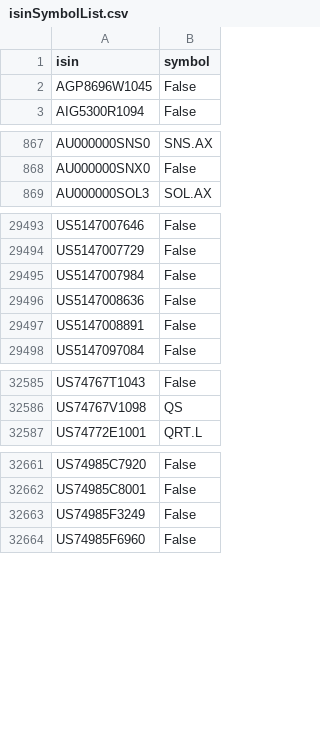
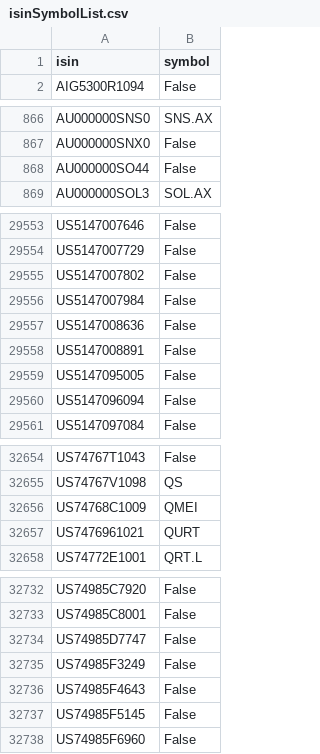
Before and after one commit to nocyphr/MagicFormulaScreener, a CSV file: Data/isinSymbolList.csv, drawn as a sheet; only a part is shown, gaps mark what is left out; the diff covers the shown part only.

```diff
--- a/Data/isinSymbolList.csv
+++ b/Data/isinSymbolList.csv
@@ -1,3 +1,2 @@
 isin,symbol
-AGP8696W1045,False
 AIG5300R1094,False
@@ -868,2 +867,3 @@ AU000000SNS0,SNS.AX
 AU000000SNX0,False
+AU000000SO44,False
 AU000000SOL3,SOL.AX
@@ -29494,2 +29554,3 @@ US5147007646,False
 US5147007729,False
+US5147007802,False
 US5147007984,False
@@ -29497,2 +29558,4 @@ US5147008636,False
 US5147008891,False
+US5147095005,False
+US5147096094,False
 US5147097084,False
@@ -32586,2 +32655,4 @@ US74767T1043,False
 US74767V1098,QS
+US74768C1009,QMEI
+US7476961021,QURT
 US74772E1001,QRT.L
@@ -32662,3 +32733,6 @@ US74985C7920,False
 US74985C8001,False
+US74985D7747,False
 US74985F3249,False
+US74985F4643,False
+US74985F5145,False
 US74985F6960,False
```
Also changed, not shown: 70 added rows elsewhere in this file, 7 other files.
